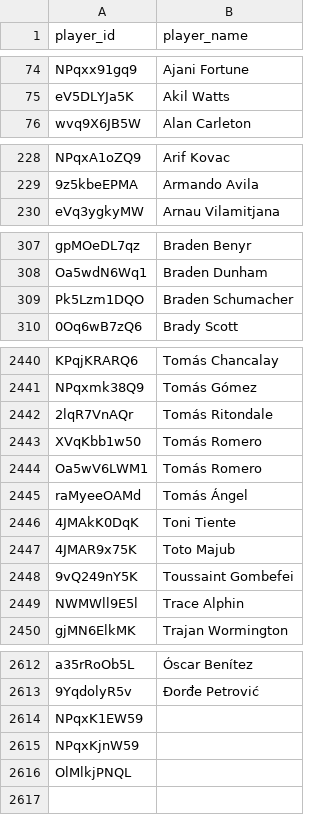
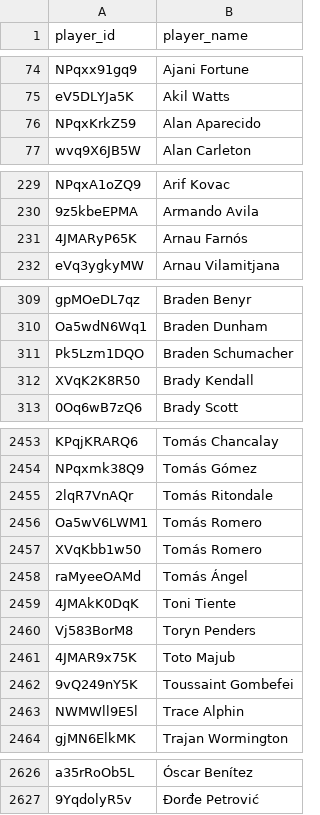
Before and after one commit to akeaswaran/goalsadded-data, a CSV file: data/mlsnp/player_lookup.csv, drawn as a sheet; only a part is shown, gaps mark what is left out; the diff covers the shown part only.

```diff
--- a/data/mlsnp/player_lookup.csv
+++ b/data/mlsnp/player_lookup.csv
@@ -75,2 +75,3 @@ NPqxx91gq9,Ajani Fortune
 eV5DLYJa5K,Akil Watts
+NPqxKrkZ59,Alan Aparecido
 wvq9X6JB5W,Alan Carleton
@@ -229,2 +230,3 @@ NPqxA1oZQ9,Arif Kovac
 9z5kbeEPMA,Armando Avila
+4JMARyP65K,Arnau Farnós
 eVq3ygkyMW,Arnau Vilamitjana
@@ -309,2 +311,3 @@ Oa5wdN6Wq1,Braden Dunham
 Pk5Lzm1DQO,Braden Schumacher
+XVqK2K8R50,Brady Kendall
 0Oq6wB7zQ6,Brady Scott
@@ -2442,6 +2455,7 @@ NPqxmk38Q9,Tomás Gómez
 2lqR7VnAQr,Tomás Ritondale
-XVqKbb1w50,Tomás Romero
 Oa5wV6LWM1,Tomás Romero
+XVqKbb1w50,Tomás Romero
 raMyeeOAMd,Tomás Ángel
 4JMAkK0DqK,Toni Tiente
+Vj583BorM8,Toryn Penders
 4JMAR9x75K,Toto Majub
@@ -2613,4 +2627 @@ a35rRoOb5L,Óscar Benítez
 9YqdolyR5v,Đorđe Petrović
-NPqxK1EW59,
-NPqxKjnW59,
-OlMlkjPNQL,
```
Also changed, not shown: 10 added rows and 3 moved rows elsewhere in this file, data/mlsnp/player-g+-pct.csv, data/player_lookup.csv, 14 other files.
